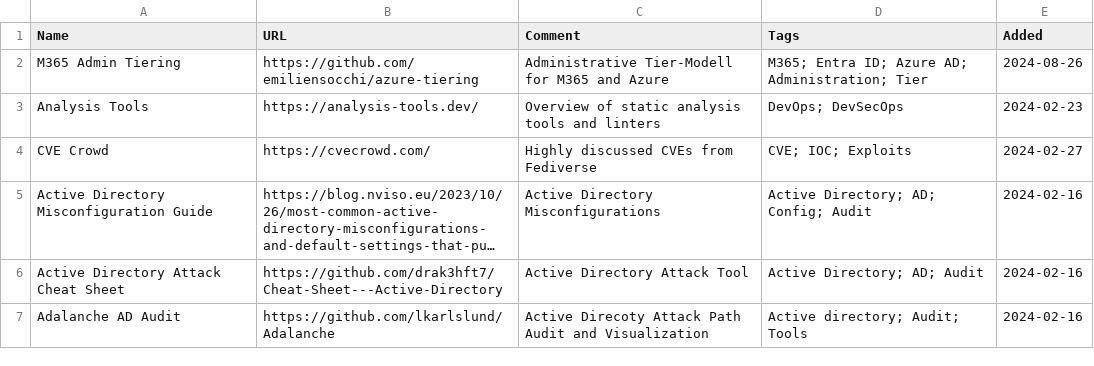
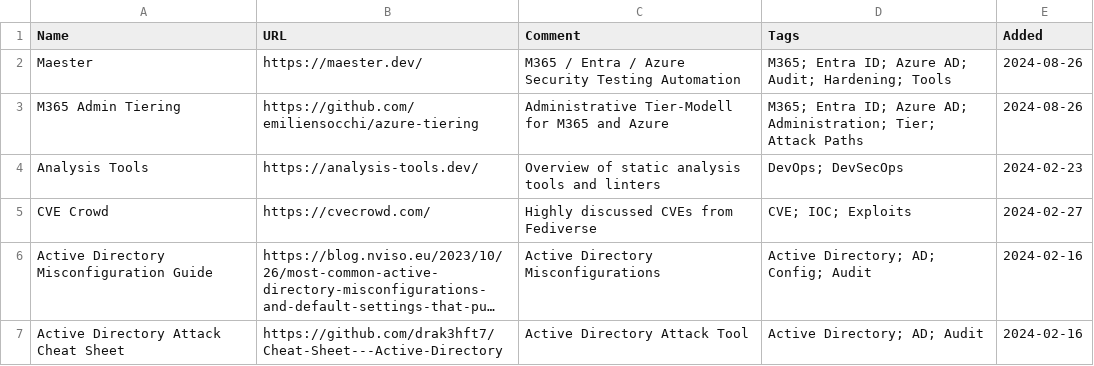
Before and after one commit to bi-sec-pub/infos, a CSV file: input.csv, drawn as a sheet; only a part is shown; the shorter side is filled out with more unchanged rows; long unchanged cells end in ….

Commit message:
update

```diff
--- a/input.csv
+++ b/input.csv
@@ -1,3 +1,4 @@
 Name, URL, Comment, Tags, Added
-M365 Admin Tiering, https://github.com/emiliensocchi/azure-tiering, Administrative Tier-Modell for M365 and Azure, M365; Entra ID; Azure AD; Administration; Tier, 2024-08-26
+Maester, https://maester.dev/, M365 / Entra / Azure Security Testing Automation,  M365; Entra ID; Azure AD; Audit; Hardening; Tools, 2024-08-26
+M365 Admin Tiering, https://github.com/emiliensocchi/azure-tiering, Administrative Tier-Modell for M365 and Azure, M365; Entra ID; Azure AD; Administration; Tier; Attack Paths, 2024-08-26
 Analysis Tools, https://analysis-tools.dev/, Overview of static analysis tools and linters, DevOps; DevSecOps, 2024-02-23
```
